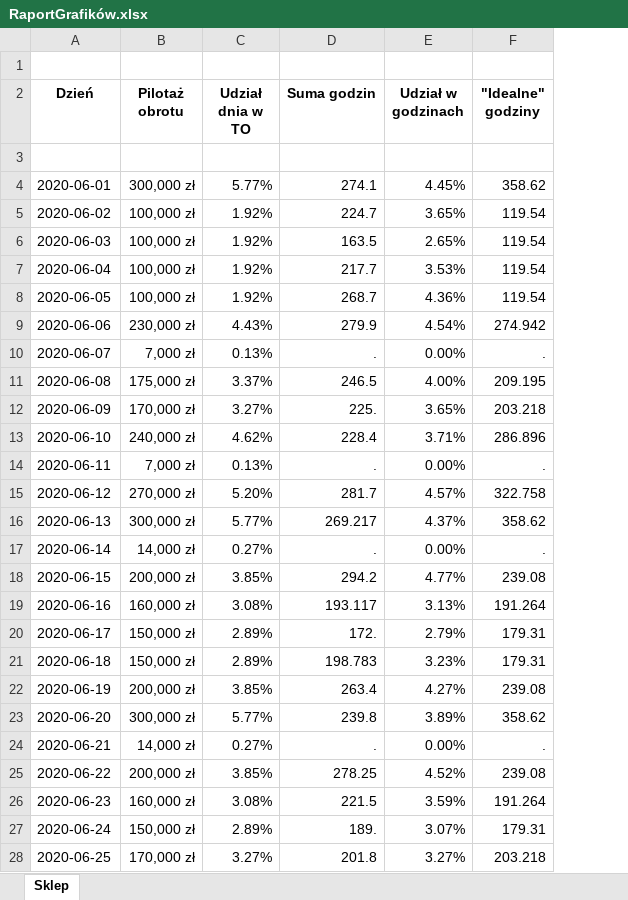
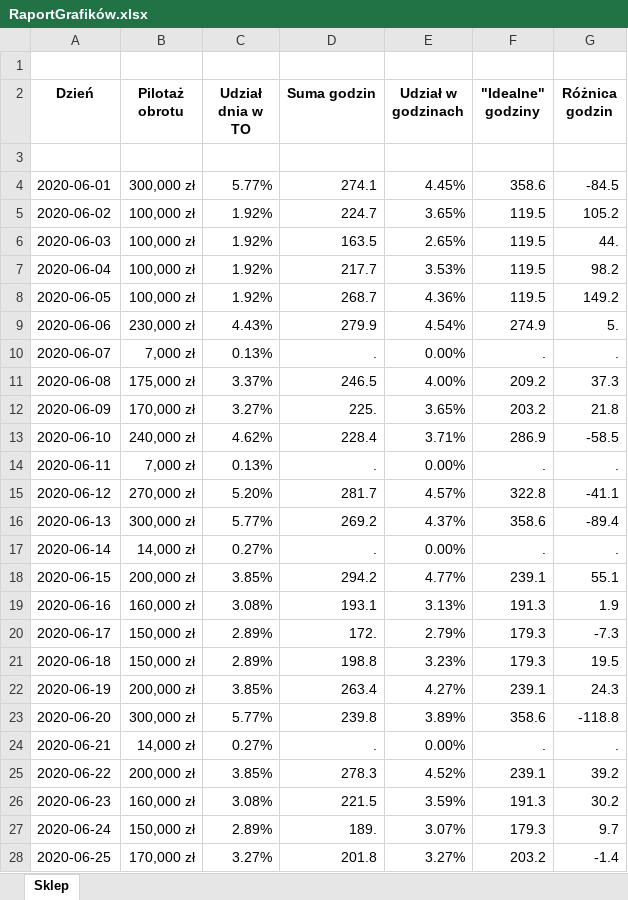
Before and after one commit to StanislawNagorski/AgendaCheck, an Excel workbook: RaportGrafików.xlsx, sheet Sklep, drawn as a sheet; only a part is shown; values as stored, in another font and other column widths than the file's, no borders; the diff covers the shown part only; the diff names each change by its address in the sheet, - before the commit and + after, or states it on an @@ line.

Commit message:
Difference in hours column added, considering close days

```diff
--- a/RaportGrafików.xlsx (sheet Sklep)
+++ b/RaportGrafików.xlsx (sheet Sklep)
+column G (Różnica godzin), rows 4-28: -84.5 | 105.2 | 44. | 98.2 | 149.2 | 5. | . | 37.3 | 21.8 | -58.5 | . | -41.1 | -89.4 | . | 55.1 | 1.9 | -7.3 | 19.5 | 24.3 | -118.8 | . | 39.2 | 30.2 | 9.7 | -1.4
-F4 ("Idealne" godziny): 358.62
+F4 ("Idealne" godziny): 358.6
-F5:F8 ("Idealne" godziny): 119.54
+F5:F8 ("Idealne" godziny): 119.5
-F9 ("Idealne" godziny): 274.942
+F9 ("Idealne" godziny): 274.9
-F11 ("Idealne" godziny): 209.195
+F11 ("Idealne" godziny): 209.2
-F12 ("Idealne" godziny): 203.218
+F12 ("Idealne" godziny): 203.2
-F13 ("Idealne" godziny): 286.896
+F13 ("Idealne" godziny): 286.9
-F15 ("Idealne" godziny): 322.758
+F15 ("Idealne" godziny): 322.8
-D16 (Suma godzin): 269.217
+D16 (Suma godzin): 269.2
-F16 ("Idealne" godziny): 358.62
+F16 ("Idealne" godziny): 358.6
-F18 ("Idealne" godziny): 239.08
+F18 ("Idealne" godziny): 239.1
-D19 (Suma godzin): 193.117
+D19 (Suma godzin): 193.1
-F19 ("Idealne" godziny): 191.264
+F19 ("Idealne" godziny): 191.3
-F20:F21 ("Idealne" godziny): 179.31
+F20:F21 ("Idealne" godziny): 179.3
-D21 (Suma godzin): 198.783
+D21 (Suma godzin): 198.8
-F22 ("Idealne" godziny): 239.08
+F22 ("Idealne" godziny): 239.1
-F23 ("Idealne" godziny): 358.62
+F23 ("Idealne" godziny): 358.6
-D25 (Suma godzin): 278.25
+D25 (Suma godzin): 278.3
-F25 ("Idealne" godziny): 239.08
+F25 ("Idealne" godziny): 239.1
-F26 ("Idealne" godziny): 191.264
+F26 ("Idealne" godziny): 191.3
-F27 ("Idealne" godziny): 179.31
+F27 ("Idealne" godziny): 179.3
-F28 ("Idealne" godziny): 203.218
+F28 ("Idealne" godziny): 203.2
```
Also changed, not shown: 12 edited cells elsewhere in this sheet, 4 other files.
